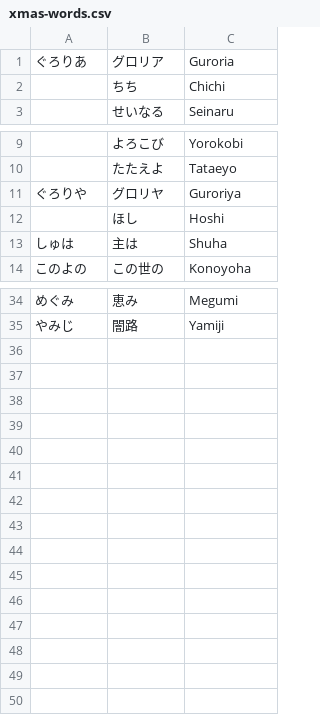
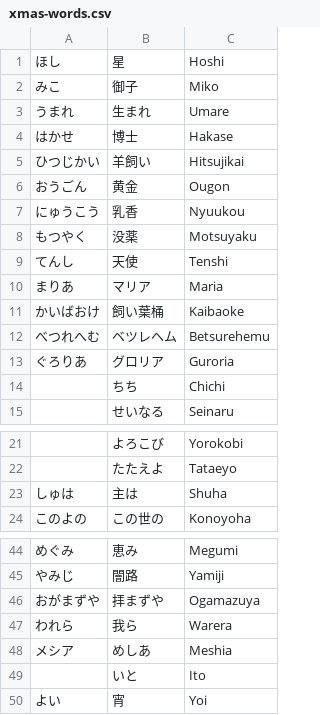
Before and after one commit to fumiya-kubota/make_karuta, a CSV file: assets/xmas-words.csv, drawn as a sheet; only a part is shown, gaps mark what is left out; removed rows and columns are numbered as before the commit, all else as after; the diff names each change by its address in the sheet, - before the commit and + after, or states it on an @@ line.

```diff
--- a/assets/xmas-words.csv
+++ b/assets/xmas-words.csv
+row 1: ほし | 星 | Hoshi
+row 2: みこ | 御子 | Miko
+row 3: うまれ | 生まれ | Umare
+row 4: はかせ | 博士 | Hakase
+row 5: ひつじかい | 羊飼い | Hitsujikai
+row 6: おうごん | 黄金 | Ougon
+row 7: にゅうこう | 乳香 | Nyuukou
+row 8: もつやく | 没薬 | Motsuyaku
+row 9: てんし | 天使 | Tenshi
+row 10: まりあ | マリア | Maria
+row 11: かいばおけ | 飼い葉桶 | Kaibaoke
+row 12: べつれへむ | ベツレヘム | Betsurehemu
-row 11: ぐろりや | グロリヤ | Guroriya
-row 12:  | ほし | Hoshi
+row 46: おがまずや | 拝まずや | Ogamazuya
+row 47: われら | 我ら | Warera
+row 48: メシア | めしあ | Meshia
+row 49:  | いと | Ito
+row 50: よい | 宵 | Yoi
```
Also changed, not shown: 1 other file.
